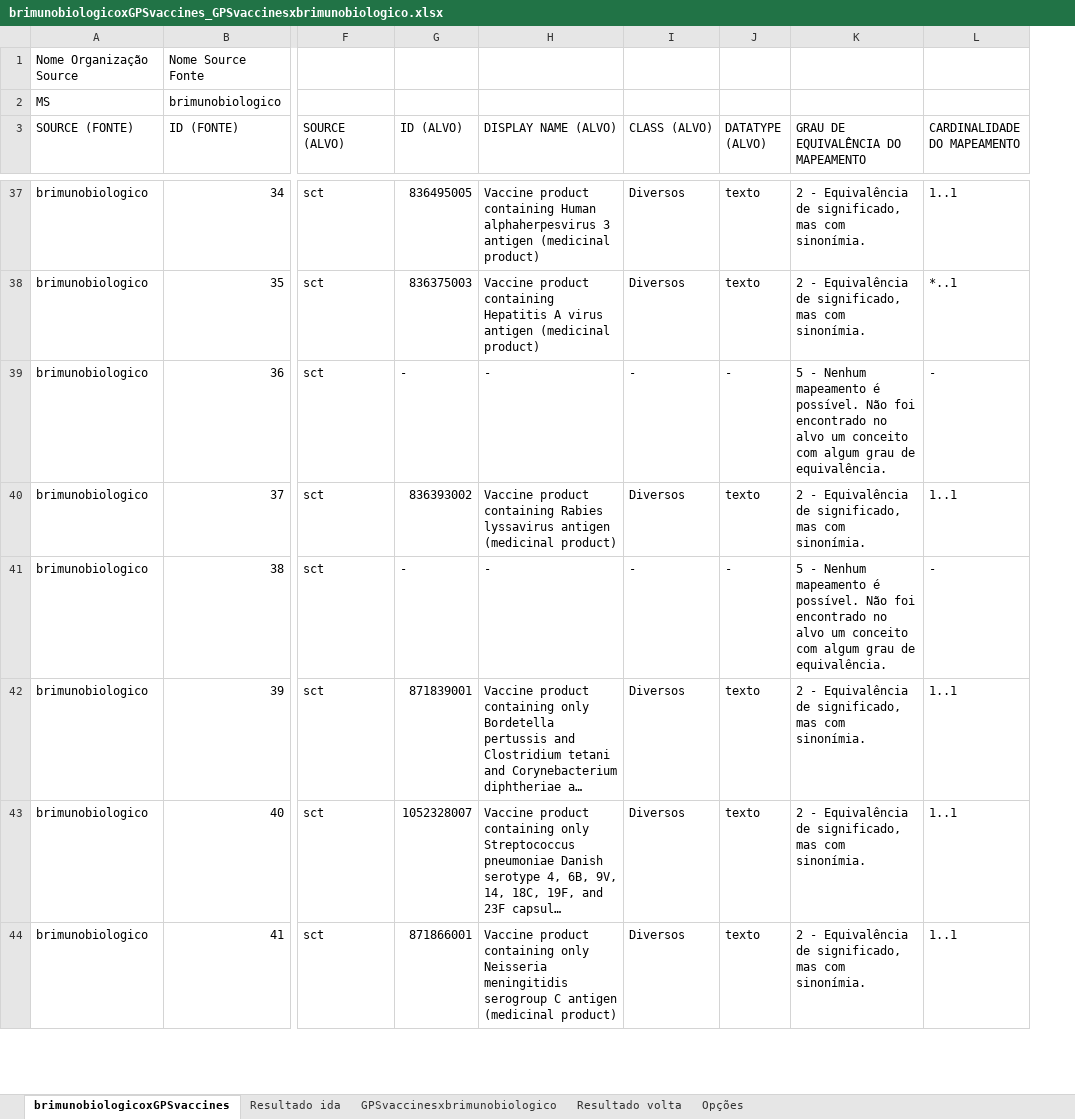
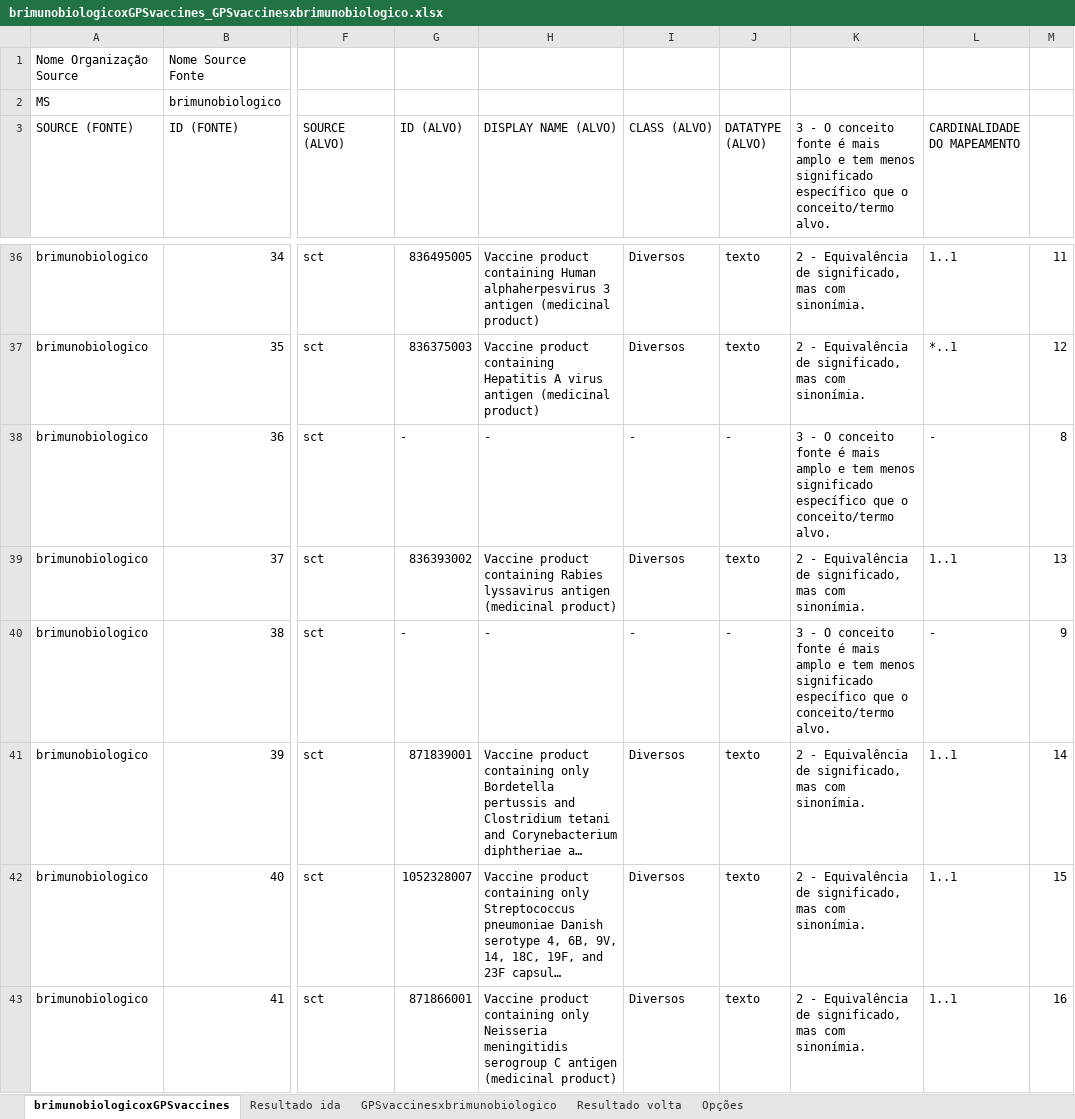
Before and after one commit to moaassis/https-git-codecommit.sa-east-1.amazonaws.com-v1-repos-ips-brasil-documentos, an Excel workbook: Entregaveis/1.RepositorioSemantico/Imunizacao/ConceptMap/brimunobiologicoxGPSvaccines_GPSvaccinesxbrimunobiologico.xlsx, sheet brimunobiologicoxGPSvaccines, drawn as a sheet; only a part is shown, gaps mark what is left out; long unchanged cells end in …; values as stored, in another font and other column widths than the file's, no cell formats; addresses are those after the commit; the diff covers the shown part only; the diff names each change by its address in the sheet, - before the commit and + after, or states it on an @@ line.

```diff
--- a/Entregaveis/1.RepositorioSemantico/Imunizacao/ConceptMap/brimunobiologicoxGPSvaccines_GPSvaccinesxbrimunobiologico.xlsx (sheet brimunobiologicoxGPSvaccines)
+++ b/Entregaveis/1.RepositorioSemantico/Imunizacao/ConceptMap/brimunobiologicoxGPSvaccines_GPSvaccinesxbrimunobiologico.xlsx (sheet brimunobiologicoxGPSvaccines)
+column M, rows 36-43: 11 | 12 | 8 | 13 | 9 | 14 | 15 | 16
-K3: GRAU DE EQUIVALÊNCIA DO MAPEAMENTO
+K3: 3 - O conceito fonte é mais amplo e tem menos significado específico que o conceito/termo alvo.
-K38: 5 - Nenhum mapeamento é possível. Não foi encontrado no alvo um conceito com algum grau de equivalência.
+K38: 3 - O conceito fonte é mais amplo e tem menos significado específico que o conceito/termo alvo.
-K40: 5 - Nenhum mapeamento é possível. Não foi encontrado no alvo um conceito com algum grau de equivalência.
+K40: 3 - O conceito fonte é mais amplo e tem menos significado específico que o conceito/termo alvo.
```
Also changed, not shown: 1 removed row and 49 edited cells elsewhere in this sheet, sheet Resultado ida, sheet Opções, cell formats, Entregaveis/1.RepositorioSemantico/Alergias/ConceptMapsAlergia/bralergenoscbara-sct.xlsx, Entregaveis/1.RepositorioSemantico/Imunizacao/ConceptMap/brimunobiogico-sct.xlsx, 6 other files.
